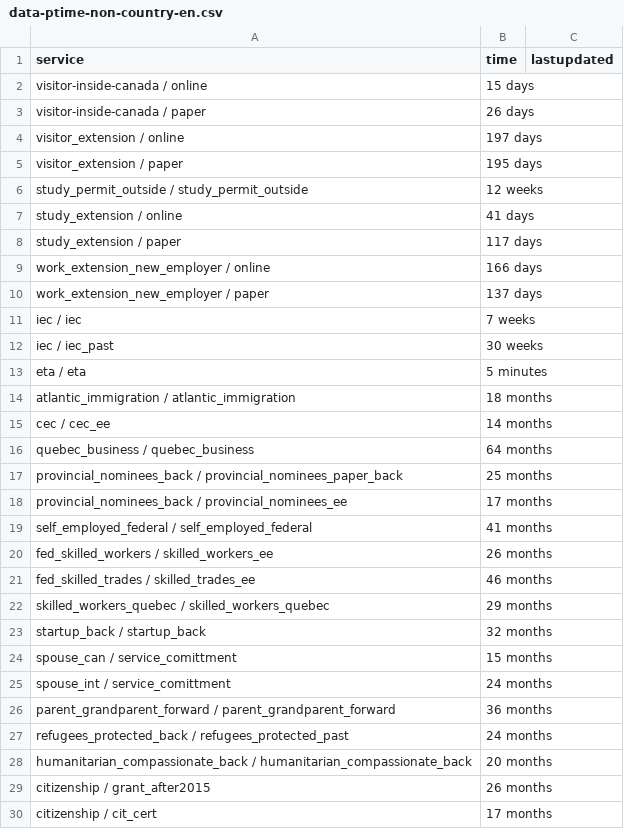
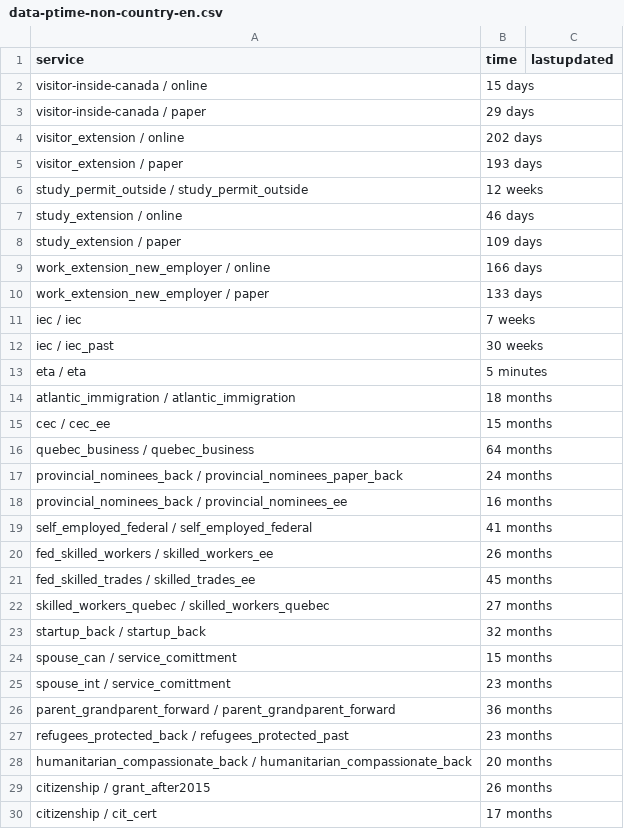
Before and after one commit to suhaibmujahid/cic-processing-times, a CSV file: data-ptime-non-country-en.csv, drawn as a sheet; only a part is shown; the diff covers the shown part only.

Commit message:
Flat: latest data (2022-09-08T00:26:25.148Z) {   "date": "2022-09-08T00:26:25.148Z",   "files": [     {       "name": "data-ptime-en.csv",       "deltaBytes": 28,       "source": "https://www.canada.ca/content/dam/ircc/documents/json/data-ptime-en.json"     },     {       "name": "data-ptime-en.json",       "deltaBytes": 27,       "source": "https://www.canada.ca/content/dam/ircc/documents/json/data-ptime-en.json"     },     {       "name": "formatted-data-ptime-en.csv",       "deltaBytes": 28,       "source": "https://www.canada.ca/content/dam/ircc/documents/json/data-ptime-en.json"     },     {       "name": "formatted-selected-countries-data-ptime-en.csv",       "deltaBytes": 16,       "source": "https://www.canada.ca/content/dam/ircc/documents/json/data-ptime-en.json"     },     {       "name": "data-ptime-non-country-en.csv",       "deltaBytes": -1,       "source": "https://www.canada.ca/content/dam/ircc/documents/json/data-ptime-non-country-en.json"     },     {       "name": "data-ptime-non-country-en.json",       "deltaBytes": 1,       "source": "https://www.canada.ca/content/dam/ircc/documents/json/data-ptime-non-country-en.json"     }   ] }

```diff
--- a/data-ptime-non-country-en.csv
+++ b/data-ptime-non-country-en.csv
@@ -2,10 +2,10 @@ service,time,lastupdated
 visitor-inside-canada / online,15 days,
-visitor-inside-canada / paper,26 days,
-visitor_extension / online,197 days,
-visitor_extension / paper,195 days,
+visitor-inside-canada / paper,29 days,
+visitor_extension / online,202 days,
+visitor_extension / paper,193 days,
 study_permit_outside / study_permit_outside,12 weeks,
-study_extension / online,41 days,
-study_extension / paper,117 days,
+study_extension / online,46 days,
+study_extension / paper,109 days,
 work_extension_new_employer / online,166 days,
-work_extension_new_employer / paper,137 days,
+work_extension_new_employer / paper,133 days,
 iec / iec,7 weeks,
@@ -14,15 +14,15 @@ eta / eta,5 minutes,
 atlantic_immigration / atlantic_immigration,18 months,
-cec / cec_ee,14 months,
+cec / cec_ee,15 months,
 quebec_business / quebec_business,64 months,
-provincial_nominees_back / provincial_nominees_paper_back,25 months,
-provincial_nominees_back / provincial_nominees_ee,17 months,
+provincial_nominees_back / provincial_nominees_paper_back,24 months,
+provincial_nominees_back / provincial_nominees_ee,16 months,
 self_employed_federal / self_employed_federal,41 months,
 fed_skilled_workers / skilled_workers_ee,26 months,
-fed_skilled_trades / skilled_trades_ee,46 months,
-skilled_workers_quebec / skilled_workers_quebec,29 months,
+fed_skilled_trades / skilled_trades_ee,45 months,
+skilled_workers_quebec / skilled_workers_quebec,27 months,
 startup_back / startup_back,32 months,
 spouse_can / service_comittment,15 months,
-spouse_int / service_comittment,24 months,
+spouse_int / service_comittment,23 months,
 parent_grandparent_forward / parent_grandparent_forward,36 months,
-refugees_protected_back / refugees_protected_past,24 months,
+refugees_protected_back / refugees_protected_past,23 months,
 humanitarian_compassionate_back / humanitarian_compassionate_back,20 months,
```
Also changed, not shown: 11 edited cells elsewhere in this file, data-ptime-en.csv, formatted-data-ptime-en.csv, 3 other files.
